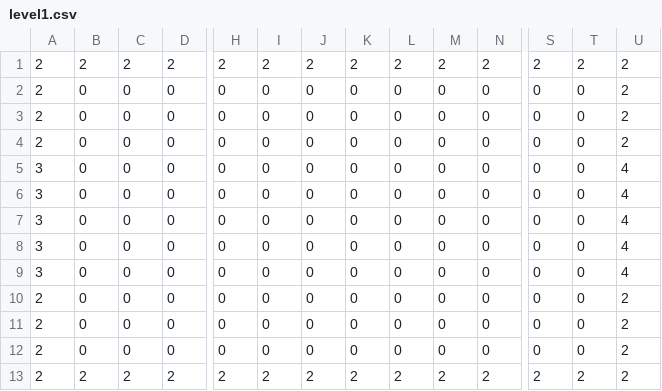
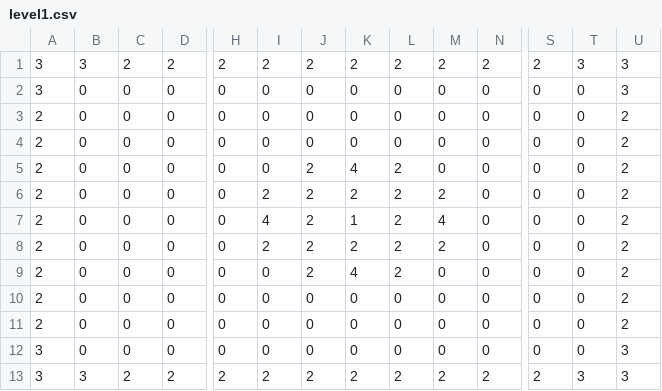
Before and after one commit to Dopelust/SP4-10, a CSV file: MyGraphics/Data/Levels/level1.csv, drawn as a sheet; only a part is shown, gaps mark what is left out; removed rows and columns are numbered as before the commit, all else as after; rows hold the shown columns only; the diff names each change by its address in the sheet, - before the commit and + after, or states it on an @@ line.

```diff
--- a/MyGraphics/Data/Levels/level1.csv
+++ b/MyGraphics/Data/Levels/level1.csv
-A1: 2
+A1: 3
-B1: 2
+B1: 3
-T1: 2
+T1: 3
-U1: 2
+U1: 3
+row 2: 3 | 0 | 0 | 0 | 0 | 0 | 0 | 0 | 0 | 0 | 0 | 0 | 0 | 3
-J5:J9: 0
+J5:J9: 2
-K5: 0
+K5: 4
-L5:L9: 0
+L5:L9: 2
-A6:A9: 3
+A6:A9: 2
-I6: 0
+I6: 2
-K6: 0
+K6: 2
-M6: 0
+M6: 2
-U6:U9: 4
+U6:U9: 2
-I7: 0
+I7: 4
-K7: 0
+K7: 1
-M7: 0
+M7: 4
-I8: 0
+I8: 2
-K8: 0
+K8: 2
-M8: 0
+M8: 2
-K9: 0
+K9: 4
-row 9: 3 | 0 | 0 | 0 | 0 | 0 | 0 | 0 | 0 | 0 | 0 | 0 | 0 | 4
-A12:A13: 2
+A12:A13: 3
-U12:U13: 2
+U12:U13: 3
-B13: 2
+B13: 3
-T13: 2
+T13: 3
```
Also changed, not shown: 8 other files.
